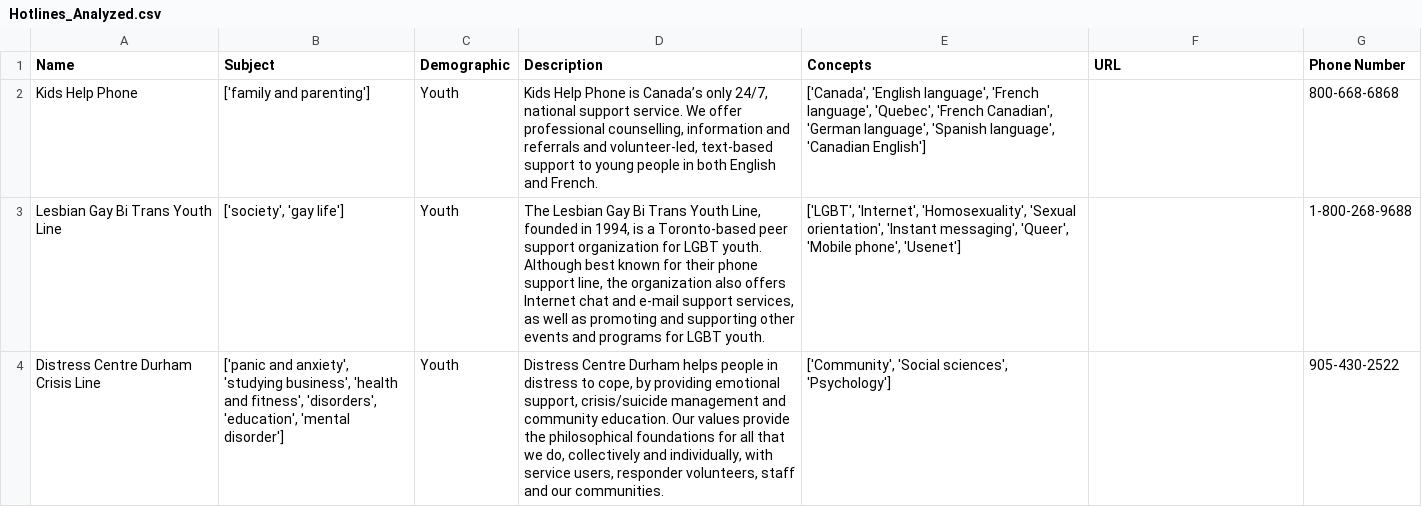
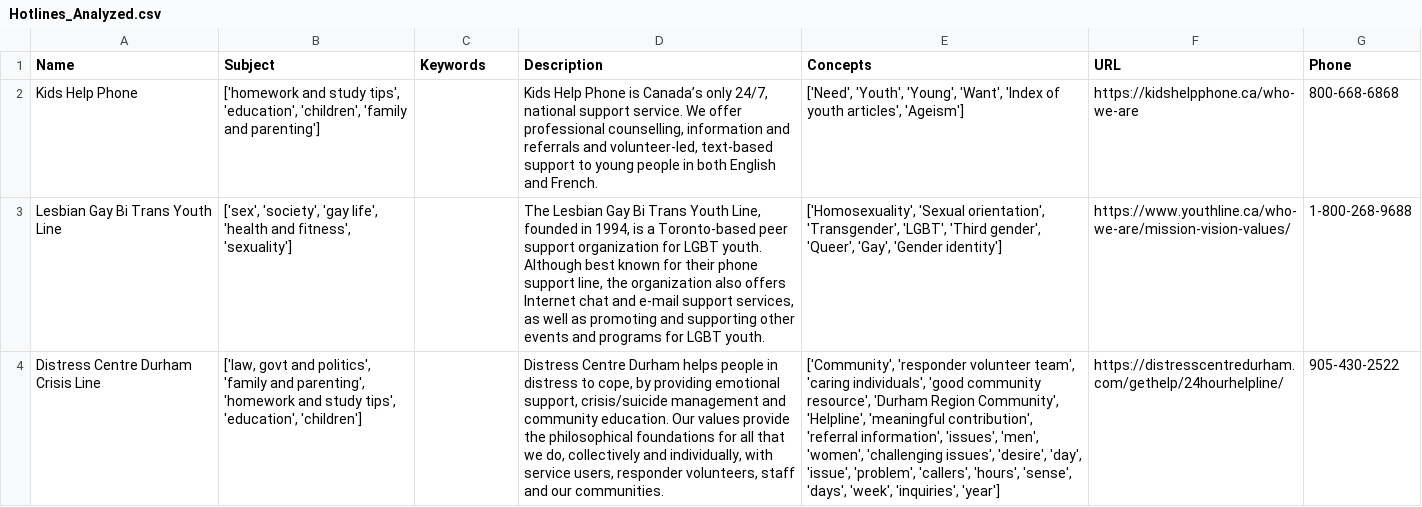
Before and after one commit to fkayode/Education-SelfService-AI-Chatbot, a CSV file: data/discovery-nlu/output/Hotlines_Analyzed.csv, drawn as a sheet; the diff names each change by its address in the sheet, - before the commit and + after, or states it on an @@ line.

```diff
--- a/data/discovery-nlu/output/Hotlines_Analyzed.csv
+++ b/data/discovery-nlu/output/Hotlines_Analyzed.csv
-C1: Demographic
+C1: Keywords
-G1: Phone Number
+G1: Phone
-B2 (Subject): ['family and parenting']
+B2 (Subject): ['homework and study tips', 'education', 'children', 'family and parenting']
-C2:C4 (Keywords): Youth
+C2:C4 (Keywords): (empty)
-E2 (Concepts): ['Canada', 'English language', 'French language', 'Quebec', 'French Canadian', 'German language', 'Spanish language', 'Canadian English']
+E2 (Concepts): ['Need', 'Youth', 'Young', 'Want', 'Index of youth articles', 'Ageism']
-F2 (URL): (empty)
+F2 (URL): https://kidshelpphone.ca/who-we-are
-B3 (Subject): ['society', 'gay life']
+B3 (Subject): ['sex', 'society', 'gay life', 'health and fitness', 'sexuality']
-E3 (Concepts): ['LGBT', 'Internet', 'Homosexuality', 'Sexual orientation', 'Instant messaging', 'Queer', 'Mobile phone', 'Usenet']
+E3 (Concepts): ['Homosexuality', 'Sexual orientation', 'Transgender', 'LGBT', 'Third gender', 'Queer', 'Gay', 'Gender identity']
-F3 (URL): (empty)
+F3 (URL): https://www.youthline.ca/who-we-are/mission-vision-values/
-B4 (Subject): ['panic and anxiety', 'studying business', 'health and fitness', 'disorders', 'education', 'mental disorder']
+B4 (Subject): ['law, govt and politics', 'family and parenting', 'homework and study tips', 'education', 'children']
-E4 (Concepts): ['Community', 'Social sciences', 'Psychology']
+E4 (Concepts): ['Community', 'responder volunteer team', 'caring individuals', 'good community resource', 'Durham Region Community', 'Helpline', 'meaningful contribution', 'referral information', 'issues', 'men', 'women', 'challenging issues', 'desire', 'day', 'issue', 'problem', 'callers', 'hours', 'sense', 'days', 'week', 'inquiries', 'year']
-F4 (URL): (empty)
+F4 (URL): https://distresscentredurham.com/gethelp/24hourhelpline/
```
Also changed, not shown: data/discovery-nlu/input/Hotlines.csv, 4 other files.
